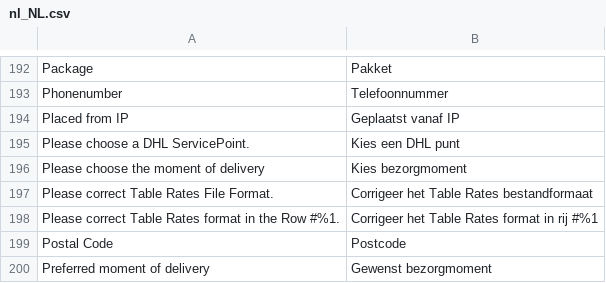
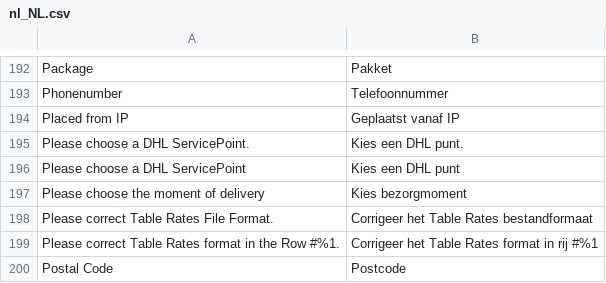
Before and after one commit to dhlparcel/plugin-magento2-release, a CSV file: i18n/nl_NL.csv, drawn as a sheet; only a part is shown, gaps mark what is left out; the shorter side is filled out with more unchanged rows.

```diff
--- a/i18n/nl_NL.csv
+++ b/i18n/nl_NL.csv
@@ -194,3 +194,4 @@ Phonenumber,Telefoonnummer
 Placed from IP,Geplaatst vanaf IP
-Please choose a DHL ServicePoint.,Kies een DHL punt
+Please choose a DHL ServicePoint.,Kies een DHL punt.
+Please choose a DHL ServicePoint,Kies een DHL punt
 Please choose the moment of delivery,Kies bezorgmoment
```
Also changed, not shown: i18n/en_US.csv, 6 other files.
